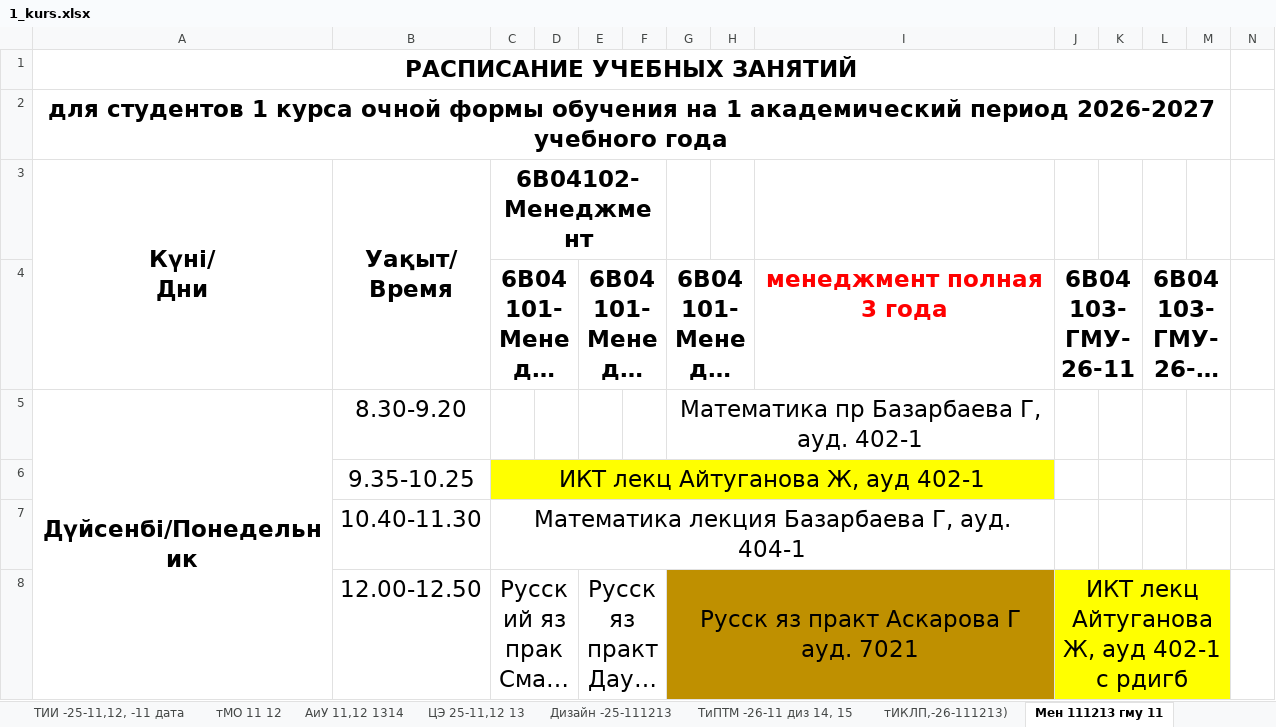
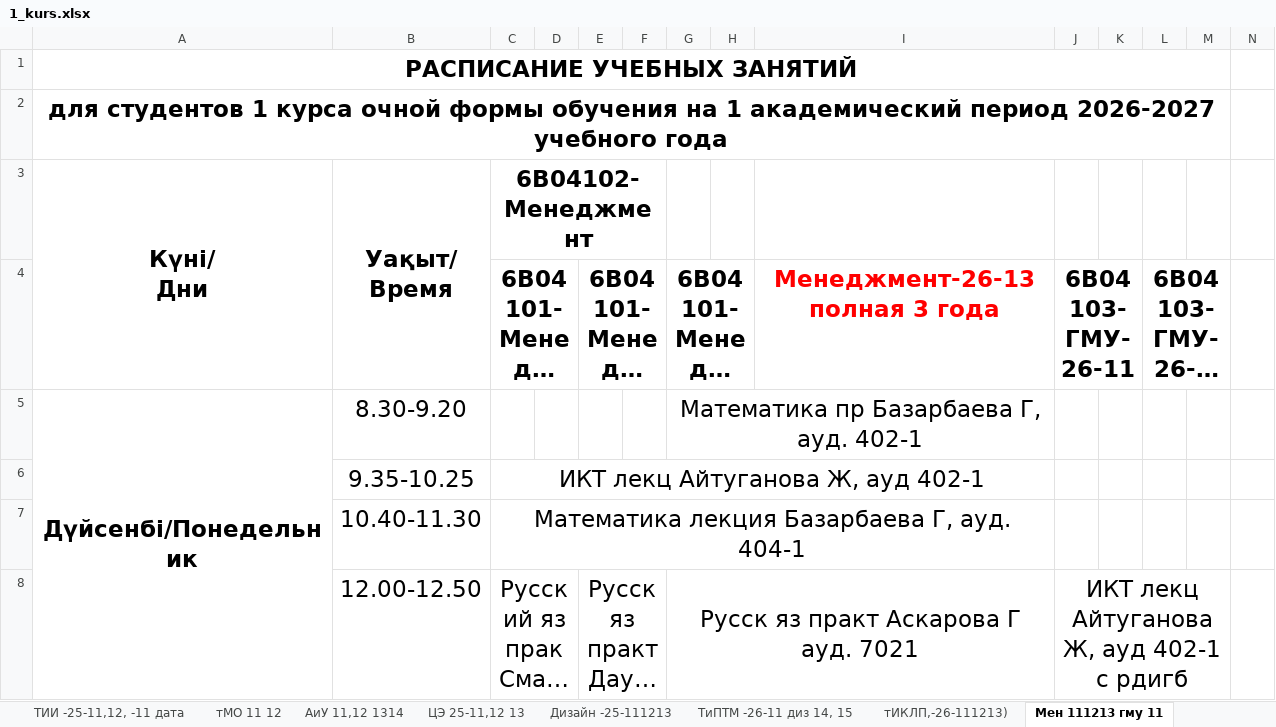
Before and after one commit to drashidinov/ATUscheduleIS, an Excel workbook: raw/1_kurs.xlsx, sheet Мен 111213 гму 11, drawn as a sheet; only a part is shown; long unchanged cells end in …; values as stored, in another font and other column widths than the file's, no borders; the diff covers the shown part only; the diff names each change by its address in the sheet, - before the commit and + after, or states it on an @@ line.

```diff
--- a/raw/1_kurs.xlsx (sheet Мен 111213 гму 11)
+++ b/raw/1_kurs.xlsx (sheet Мен 111213 гму 11)
-I4: менеджмент полная 3 года
+I4: Менеджмент-26-13 полная 3 года
-C6:I6 fill: #FFFF00
+C6:I6 fill: none
-G8:I8 fill: #BF9000
+G8:I8 fill: none
-J8:M8 fill: #FFFF00
+J8:M8 fill: none
```
Also changed, not shown: 3 added rows, 3 removed rows, 9 edited cells, cell formats and merged cells elsewhere in this sheet, sheet ВТиПО, ПИ 26-2дата, sheet УИА 11,12 ЭКОН 11, sheet РДИГБ каз, sheet ТИИ -25-11,12, -11 дата, sheet Финансы 11,12 1314, sheet Туризм-26-11,12, 10 more sheets, other sheet tabs, raw/3_kurs.xlsx, 2 other files.
